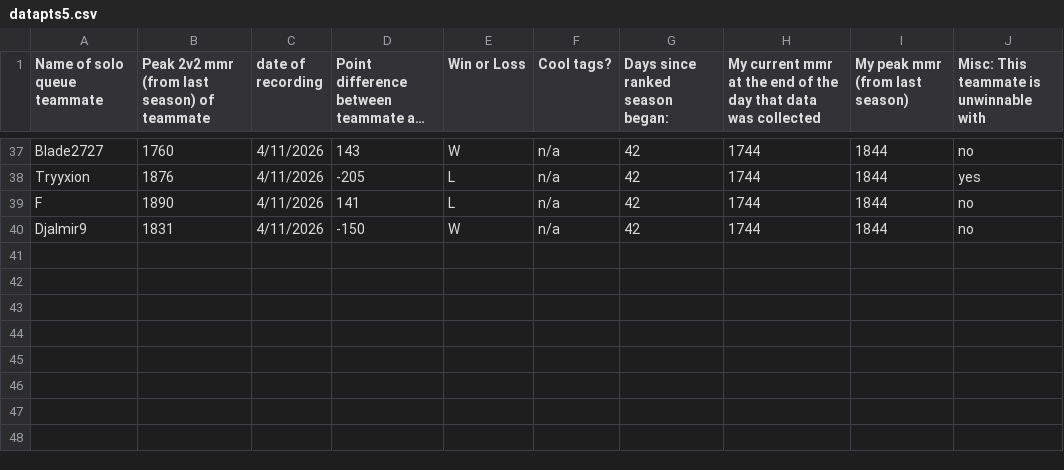
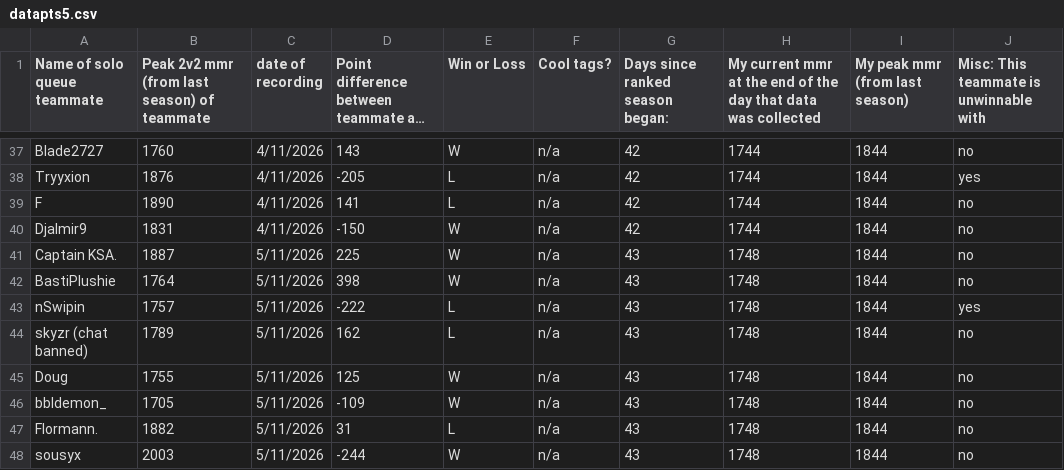
Before and after one commit to S-Jashan/DearData, a CSV file: datapoints/datapts5.csv, drawn as a sheet; only a part is shown, gaps mark what is left out; long unchanged cells end in …; the diff names each change by its address in the sheet, - before the commit and + after, or states it on an @@ line.

Commit message:
Added 8 data points (48)

```diff
--- a/datapoints/datapts5.csv
+++ b/datapoints/datapts5.csv
+row 41: Captain KSA. | 1887 | 5/11/2026 | 225 | W | n/a | 43 | 1748 | 1844 | no
+row 42: BastiPlushie | 1764 | 5/11/2026 | 398 | W | n/a | 43 | 1748 | 1844 | no
+row 43: nSwipin | 1757 | 5/11/2026 | -222 | L | n/a | 43 | 1748 | 1844 | yes
+row 44: skyzr (chat banned) | 1789 | 5/11/2026 | 162 | L | n/a | 43 | 1748 | 1844 | no
+row 45: Doug | 1755 | 5/11/2026 | 125 | W | n/a | 43 | 1748 | 1844 | no
+row 46: bbldemon_ | 1705 | 5/11/2026 | -109 | W | n/a | 43 | 1748 | 1844 | no
+row 47: Flormann. | 1882 | 5/11/2026 | 31 | L | n/a | 43 | 1748 | 1844 | no
+row 48: sousyx | 2003 | 5/11/2026 | -244 | W | n/a | 43 | 1748 | 1844 | no
```
